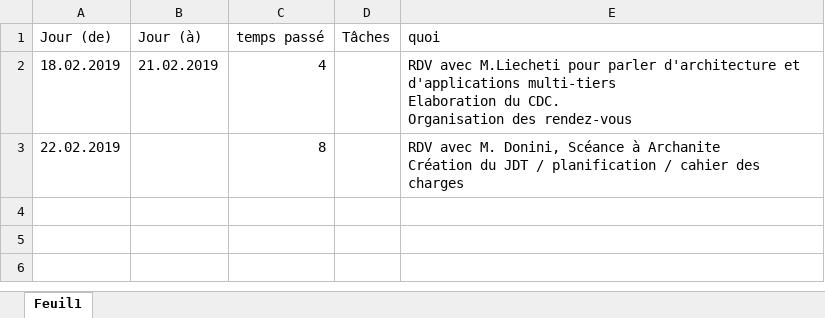
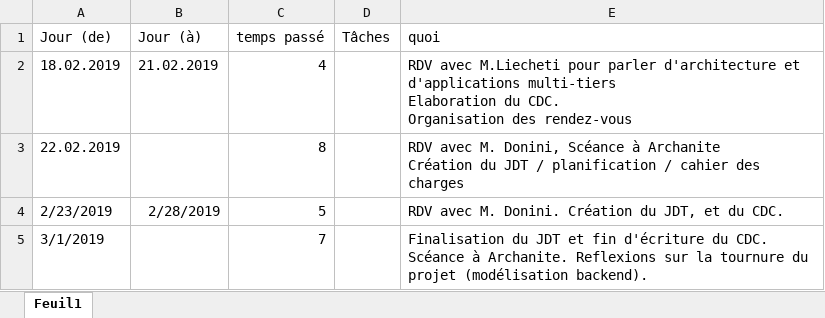
Before and after one commit to Jeremie-Chatillon/TB_CleanVotingMap, an Excel workbook: Doc/TB_JDT_ChatillonJeremie.xlsx, sheet Feuil1, drawn as a sheet; values as stored, in another font and other column widths than the file's, no borders; table styles not drawn; ↵ is a line break in a cell; the diff names each change by its address in the sheet, - before the commit and + after, or states it on an @@ line.

```diff
--- a/Doc/TB_JDT_ChatillonJeremie.xlsx (sheet Feuil1)
+++ b/Doc/TB_JDT_ChatillonJeremie.xlsx (sheet Feuil1)
+row 4: 2/23/2019 | 2/28/2019 | 5 |  | RDV avec M. Donini. Création du JDT, et du CDC.
+row 5: 3/1/2019 |  | 7 |  | Finalisation du JDT et fin d'écriture du CDC. ↵ Scéance à Archanite. Reflexions sur la tournure du projet (modélisation backend).
```
Also changed, not shown: Doc/TB-Planificattion-ChatillonJeremie.xlsx, 4 other files.
